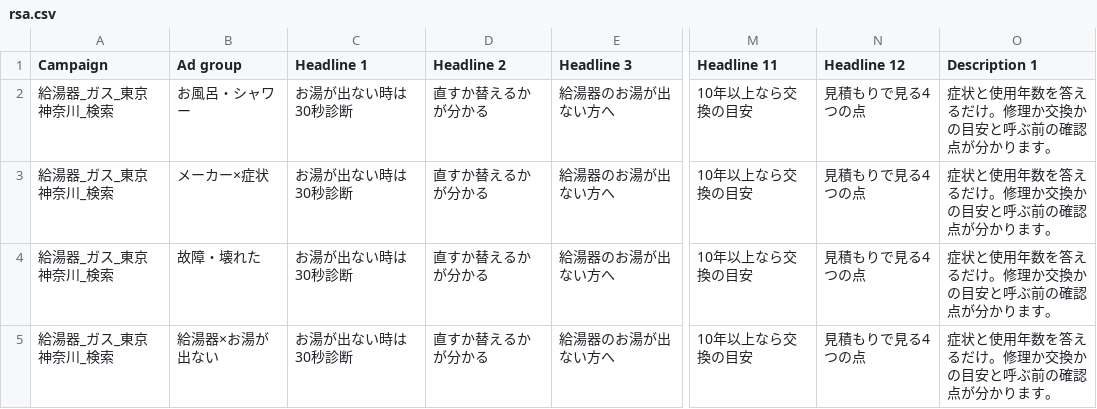
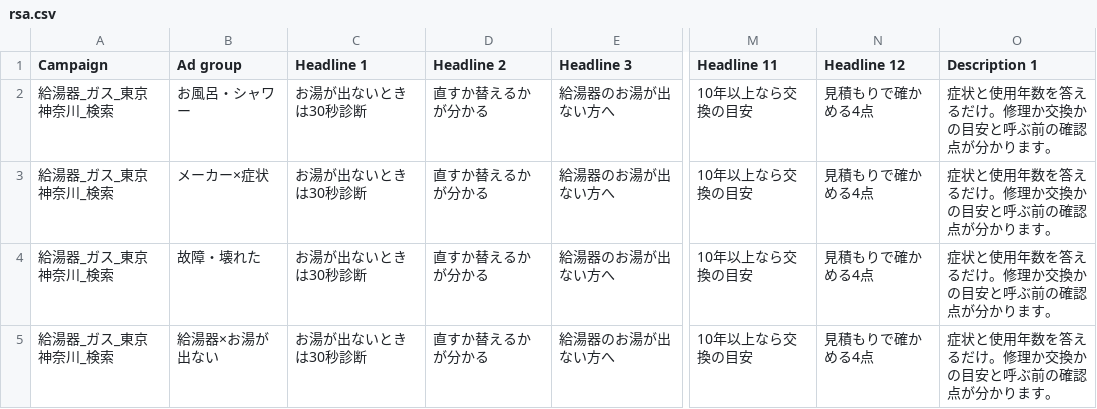
Before and after one commit to masatomorishima-qpick/tsuginote-navi-web, a CSV file: docs/kyutoki-ads/rsa.csv, drawn as a sheet; only a part is shown, gaps mark what is left out; the diff names each change by its address in the sheet, - before the commit and + after, or states it on an @@ line.

```diff
--- a/docs/kyutoki-ads/rsa.csv
+++ b/docs/kyutoki-ads/rsa.csv
-C2:C5 (Headline 1): お湯が出ない時は30秒診断
+C2:C5 (Headline 1): お湯が出ないときは30秒診断
-N2:N5 (Headline 12): 見積もりで見る4つの点
+N2:N5 (Headline 12): 見積もりで確かめる4点
```
Also changed, not shown: docs/kyutoki-ads/negatives.csv, 1 other file.
